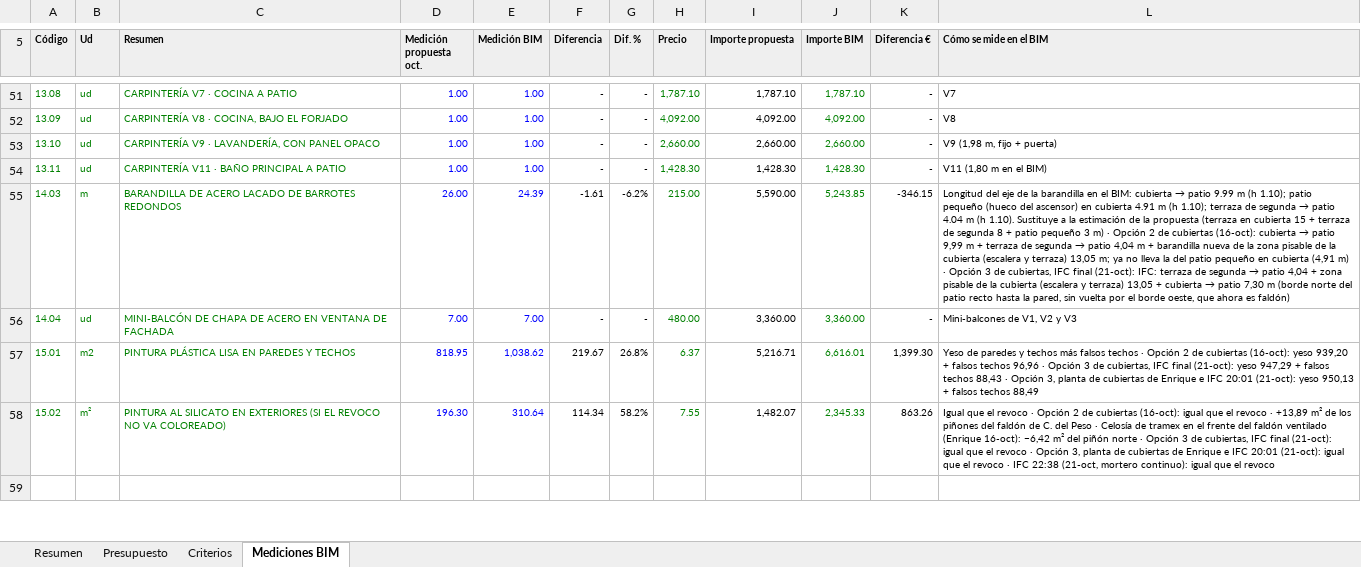
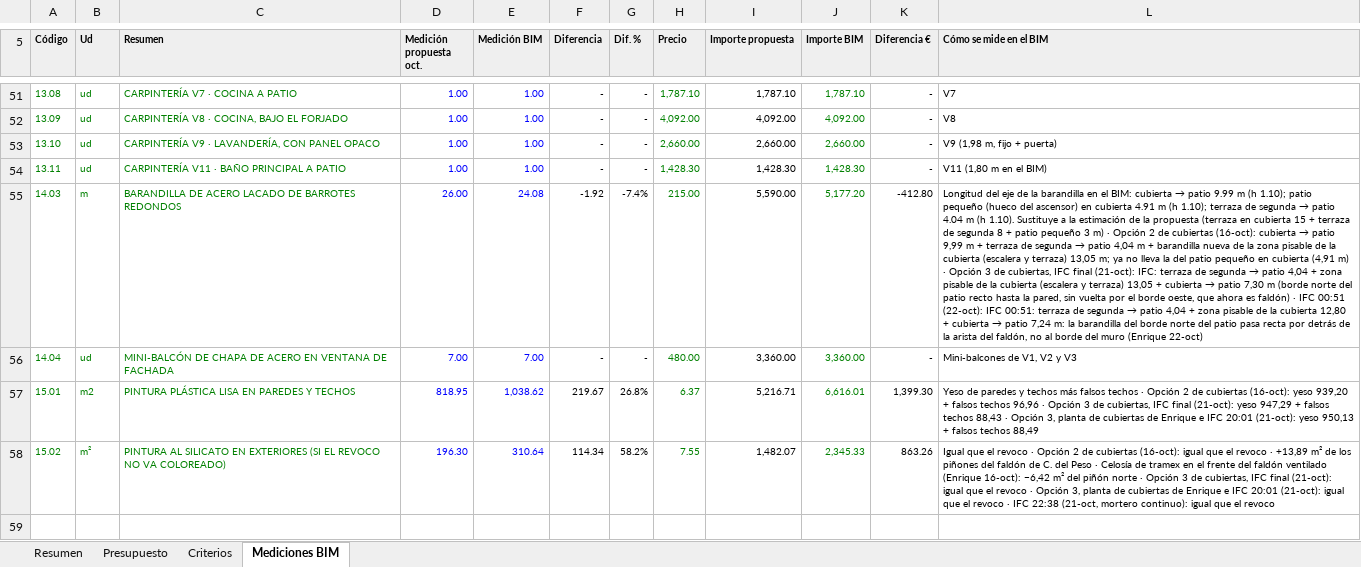
Before and after one commit to kikeelrojo/visor-arrova, an Excel workbook: datos/lodosa/presupuestos/Presupuesto_Lodosa_propuesta_2026-10.xlsx, sheet Mediciones BIM, drawn as a sheet; only a part is shown, gaps mark what is left out; values as stored, in another font and other column widths than the file's, no borders; the diff covers the shown part only; the diff names each change by its address in the sheet, - before the commit and + after, or states it on an @@ line.

```diff
--- a/datos/lodosa/presupuestos/Presupuesto_Lodosa_propuesta_2026-10.xlsx (sheet Mediciones BIM)
+++ b/datos/lodosa/presupuestos/Presupuesto_Lodosa_propuesta_2026-10.xlsx (sheet Mediciones BIM)
-E55 (Medición BIM): 24.39
+E55 (Medición BIM): 24.08
-F55 (Diferencia): -1.61
+F55 (Diferencia): -1.92
-G55 (Dif. %): -6.2%
+G55 (Dif. %): -7.4%
-J55 (Importe BIM): 5,243.85
+J55 (Importe BIM): 5,177.20
-K55 (Diferencia €): -346.15
+K55 (Diferencia €): -412.80
@@ L55 (Cómo se mide en el BIM): …es faldón) → …es faldón) · IFC 00:51 (22-oct): IFC 00:51: terraza de segunda → patio 4,04 + zona pisable de la cubierta 12,80 + cubierta → patio 7,24 m: la barandilla del borde norte del patio pasa recta por detrás de la arista del faldón, no al borde del muro (Enrique 22-oct) @@
```
Also changed, not shown: 4 edited cells elsewhere in this sheet, sheet Resumen, sheet Presupuesto, sheet Criterios, datos/lodosa/presupuestos/Presupuesto_Conjunto_Lodosa_2026-10.xlsx, 24 other files.
